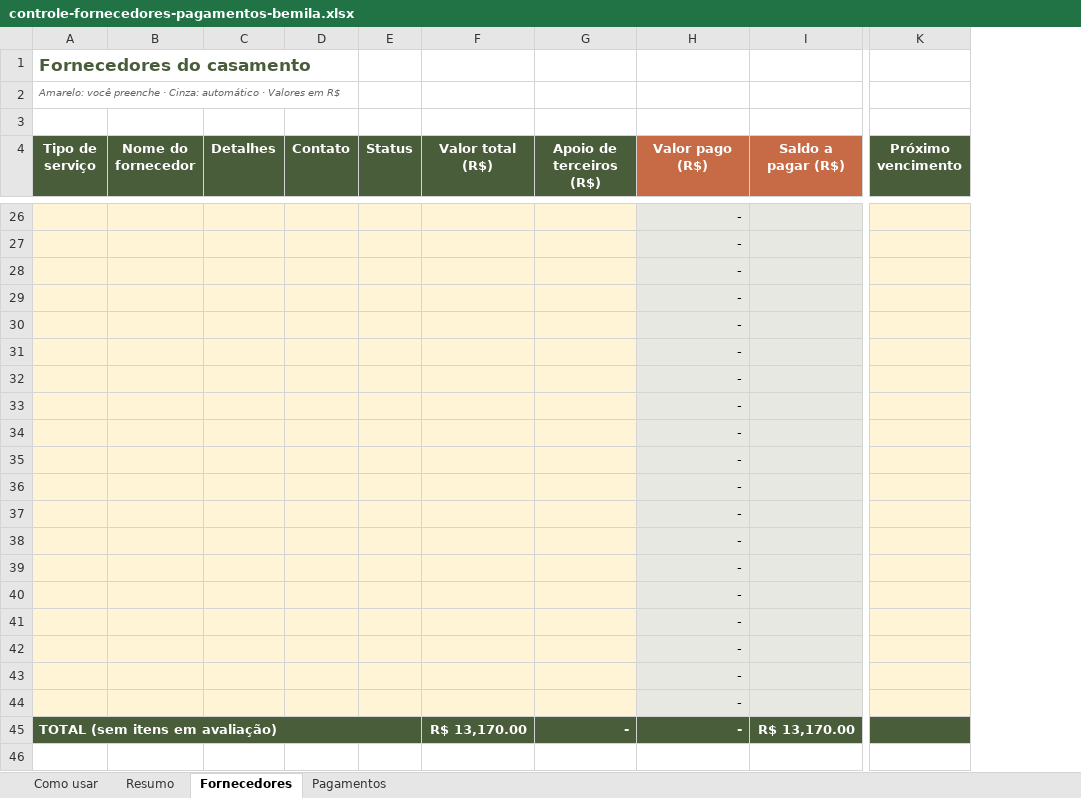
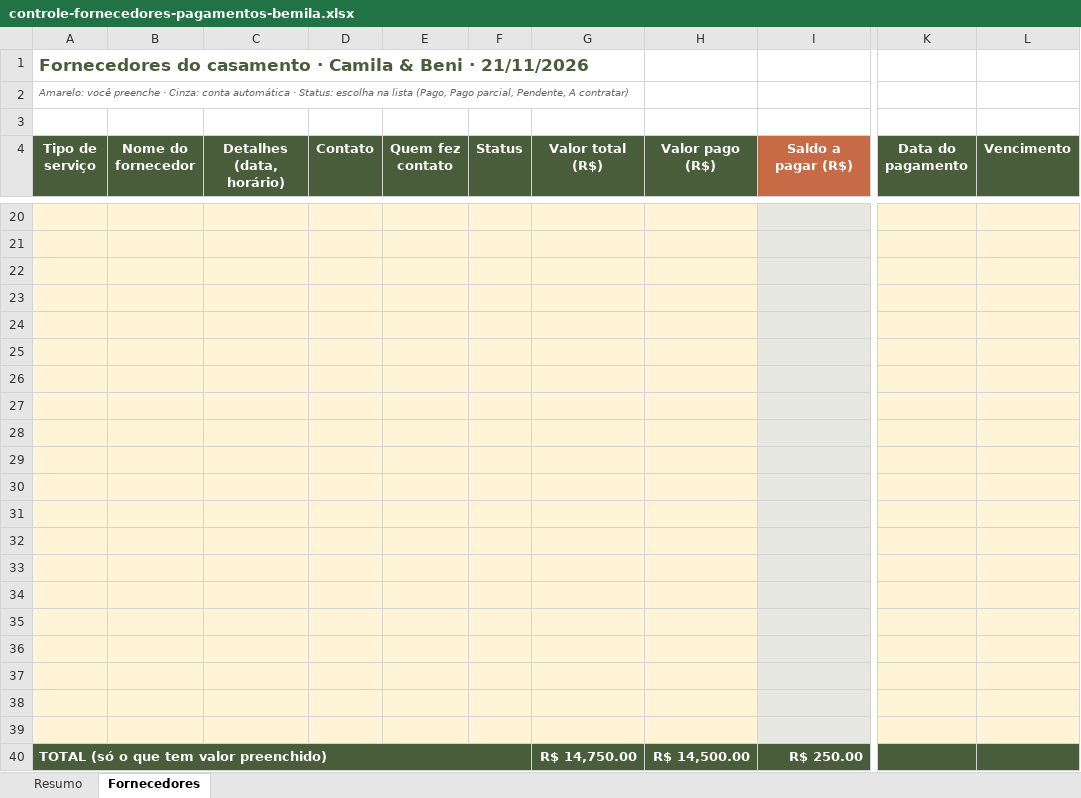
Before and after one commit to producaocamilapaulucci-prog/meu-primeiro-repo, an Excel workbook: casamento/controle-fornecedores-pagamentos-bemila.xlsx, sheet Fornecedores, drawn as a sheet; only a part is shown, gaps mark what is left out; values as stored, in another font and other column widths than the file's, no borders; charts and pictures and conditional formats not drawn; removed rows and columns are numbered as before the commit, all else as after; rows hold the shown columns only; the diff covers the shown part only; the diff names each change by its address in the sheet, - before the commit and + after, or states it on an @@ line.

```diff
--- a/casamento/controle-fornecedores-pagamentos-bemila.xlsx (sheet Fornecedores)
+++ b/casamento/controle-fornecedores-pagamentos-bemila.xlsx (sheet Fornecedores)
-sheet tab: Como usar
-sheet tab: Pagamentos
-column C (Detalhes), empty
+column C (Detalhes (data, horário)), empty
+column E (Quem fez contato), empty
-column G (Apoio de terceiros (R$)), row 45: -
-column K (Próximo vencimento), empty
+column K (Data do pagamento), empty
+column L (Vencimento), empty
-A1 (Tipo de serviço): Fornecedores do casamento
+A1 (Tipo de serviço): Fornecedores do casamento · Camila & Beni · 21/11/2026
-A2 (Tipo de serviço): …· Cinza: automático · Valores em R$
+A2 (Tipo de serviço): …· Cinza: conta automática · Status: escolha na lista (Pago, Pago parcial, Pendente, A contratar)
-H4 fill: #C66B45
+H4 fill: #4A5D3A
-H20:H38 (Valor pago (R$)): -
+H20:H38 (Valor pago (R$)): (empty)
-row 39: TOTAL (sem itens em avaliação) |  |  |  |  | R$ 13,170.00 | - | - | R$ 13,170.00
+row 39: (empty)
-A39:B39 fill: #4A5D3A
+A39:B39 fill: #FFF4D6
-A45:E45 merged
-D39 fill: #4A5D3A
+D39 fill: #FFF4D6
-F39:G39 fill: #4A5D3A
+F39:G39 fill: #FFF4D6
-H39 fill: #4A5D3A
+H39 fill: #FFF4D6
-I39 fill: #4A5D3A
+I39 fill: #E8E8E3
+row 40: TOTAL (só o que tem valor preenchido) |  |  |  |  |  | R$ 14,750.00 | R$ 14,500.00 | R$ 250.00
```
Also changed, not shown: 15 added rows, 21 removed rows and cell formats elsewhere in this sheet, sheet Resumo, formulas that keep their value, charts or pictures.
